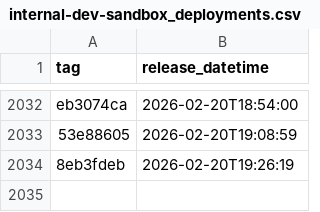
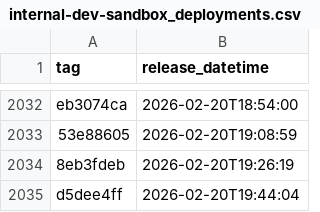
Before and after one commit to NHSDigital/eps-prescription-status-update-api, a CSV file: _data/internal-dev-sandbox_deployments.csv, drawn as a sheet; only a part is shown, gaps mark what is left out.

```diff
--- a/_data/internal-dev-sandbox_deployments.csv
+++ b/_data/internal-dev-sandbox_deployments.csv
@@ -2034 +2034,2 @@ eb3074ca,2026-02-20T18:54:00
 8eb3fdeb,2026-02-20T19:26:19
+d5dee4ff,2026-02-20T19:44:04
```
Also changed, not shown: 1 other file.
